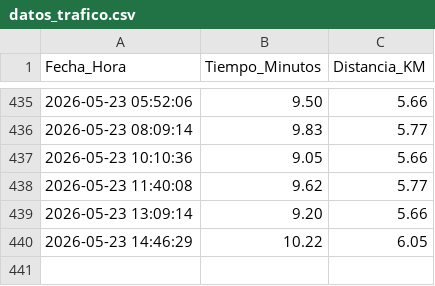
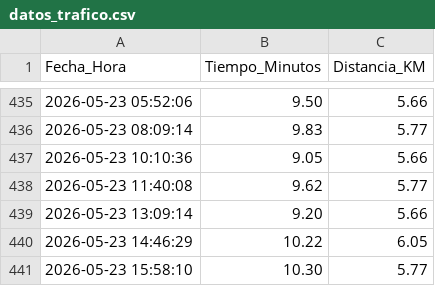
Before and after one commit to fernandoabarzua-star/monitor-trafico-san-pedro, a CSV file: datos_trafico.csv, drawn as a sheet; only a part is shown, gaps mark what is left out.

```diff
--- a/datos_trafico.csv
+++ b/datos_trafico.csv
@@ -440 +440,2 @@ Fecha_Hora,Tiempo_Minutos,Distancia_KM
 2026-05-23 14:46:29,10.22,6.05
+2026-05-23 15:58:10,10.30,5.77
```
